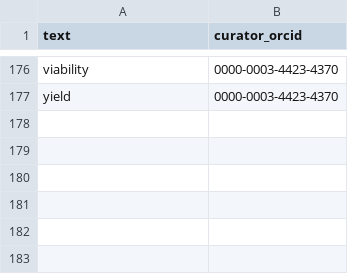
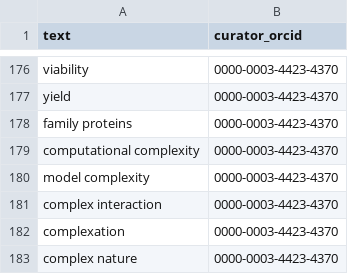
Before and after one commit to biopragmatics/biosynonyms, a TSV file: src/biosynonyms/resources/unentities.tsv, drawn as a sheet; only a part is shown, gaps mark what is left out.

```diff
--- a/src/biosynonyms/resources/unentities.tsv
+++ b/src/biosynonyms/resources/unentities.tsv
@@ -177 +177,7 @@ viability	0000-0003-4423-4370
 yield	0000-0003-4423-4370
+family proteins	0000-0003-4423-4370
+computational complexity	0000-0003-4423-4370
+model complexity	0000-0003-4423-4370
+complex interaction	0000-0003-4423-4370
+complexation	0000-0003-4423-4370
+complex nature	0000-0003-4423-4370
```
Also changed, not shown: 2 other files.
